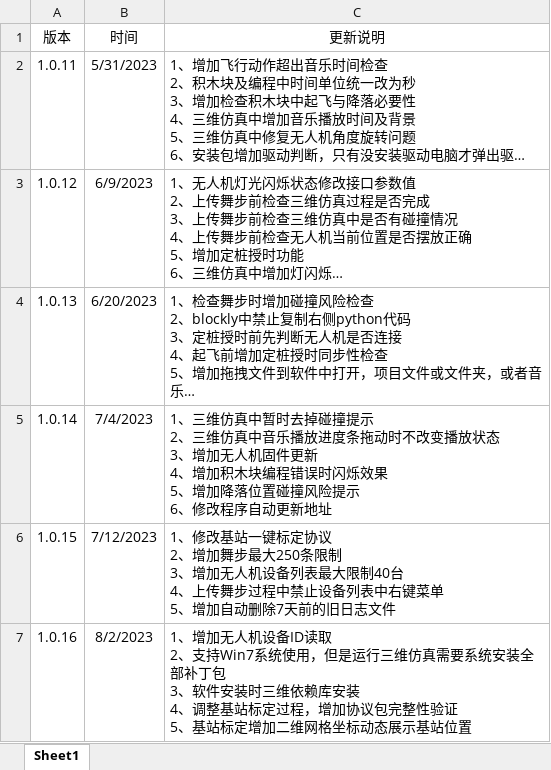
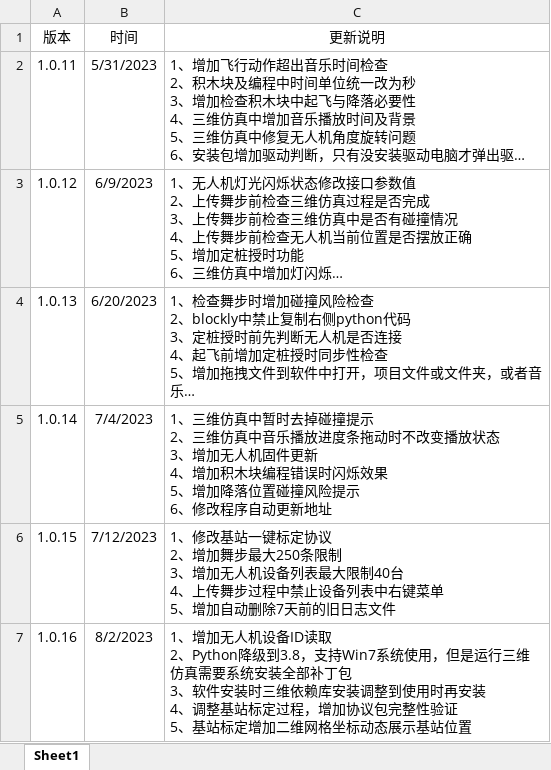
Before and after one commit to gessd/UAVManage, an Excel workbook: install/无人机炫舞编程版本更新记录.xlsx, sheet Sheet1, drawn as a sheet; long unchanged cells end in …; values as stored, in another font and other column widths than the file's, no borders; ↵ is a line break in a cell; the diff names each change by its address in the sheet, - before the commit and + after, or states it on an @@ line.

```diff
--- a/install/无人机炫舞编程版本更新记录.xlsx (sheet Sheet1)
+++ b/install/无人机炫舞编程版本更新记录.xlsx (sheet Sheet1)
-C7 (更新说明): …取 ↵ 2、支持Win7系统使用，但是运行三维仿真需要系统安装全部补丁包 ↵ 3、软件安装时三维依赖库安装 ↵ 4…
+C7 (更新说明): …取 ↵ 2、Python降级到3.8，支持Win7系统使用，但是运行三维仿真需要系统安装全部补丁包 ↵ 3、软件安装时三维依赖库安装调整到使用时再安装 ↵ 4…
```
Also changed, not shown: 1 other file.
